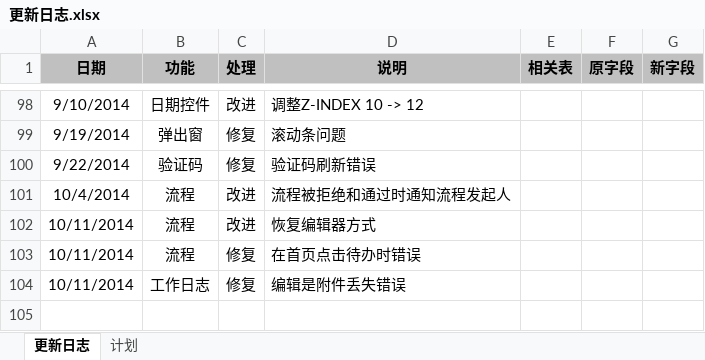
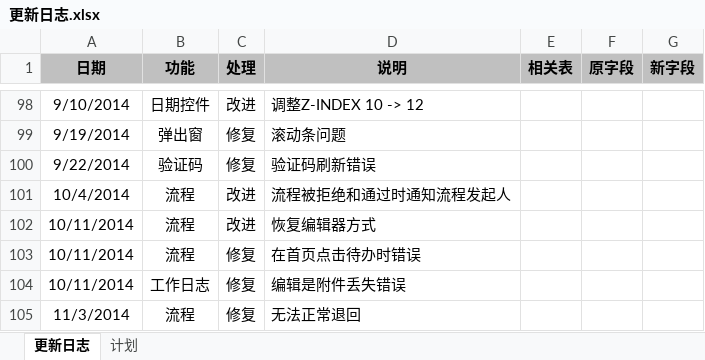
Before and after one commit to ameth64/aeropms, an Excel workbook: 更新日志.xlsx, sheet 更新日志, drawn as a sheet; only a part is shown, gaps mark what is left out; values as stored, in another font and other column widths than the file's, no borders; the diff names each change by its address in the sheet, - before the commit and + after, or states it on an @@ line.

```diff
--- a/更新日志.xlsx (sheet 更新日志)
+++ b/更新日志.xlsx (sheet 更新日志)
+row 105: 11/3/2014 | 流程 | 修复 | 无法正常退回
```
Also changed, not shown: 5 other files.
